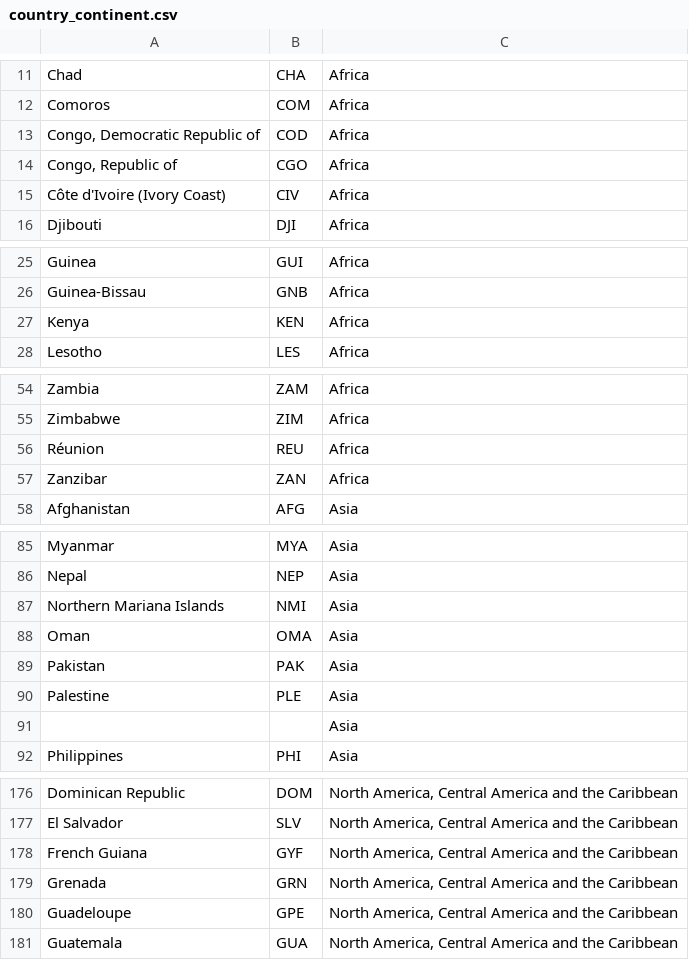
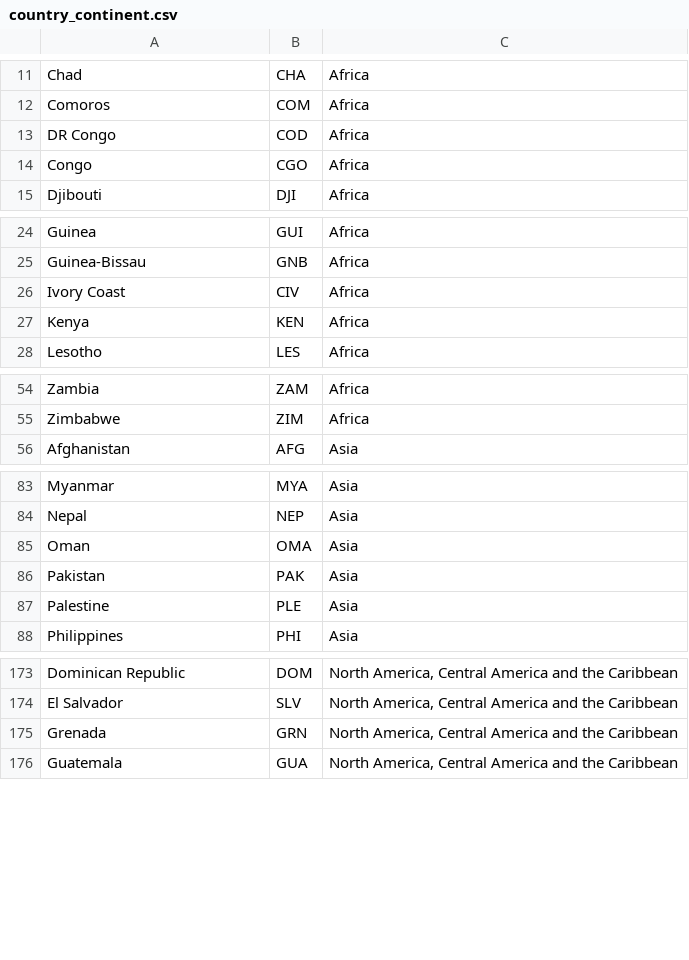
Before and after one commit to npqd/P4DS_FinalProject, a CSV file: country_continent.csv, drawn as a sheet; only a part is shown, gaps mark what is left out; the diff covers the shown part only.

```diff
--- a/country_continent.csv
+++ b/country_continent.csv
@@ -13,3 +13,2 @@
-" Congo, Democratic Republic of",COD,Africa
-" Congo, Republic of",CGO,Africa
- Côte d'Ivoire (Ivory Coast),CIV,Africa
+DR Congo,COD,Africa
+Congo,CGO,Africa
@@ -26,0 +26 @@
+Ivory Coast,CIV,Africa
@@ -56,2 +55,0 @@
- Réunion,REU,Africa
- Zanzibar,ZAN,Africa
@@ -87 +84,0 @@
- Northern Mariana Islands,NMI,Asia
@@ -91 +87,0 @@
-,,Asia
@@ -178 +174,0 @@
- French Guiana,GYF,"North America, Central America and the Caribbean"
@@ -180 +175,0 @@
- Guadeloupe,GPE,"North America, Central America and the Caribbean"
```
Also changed, not shown: 13 added rows, 7 removed rows and 19 edited cells elsewhere in this file, 5 other files.
